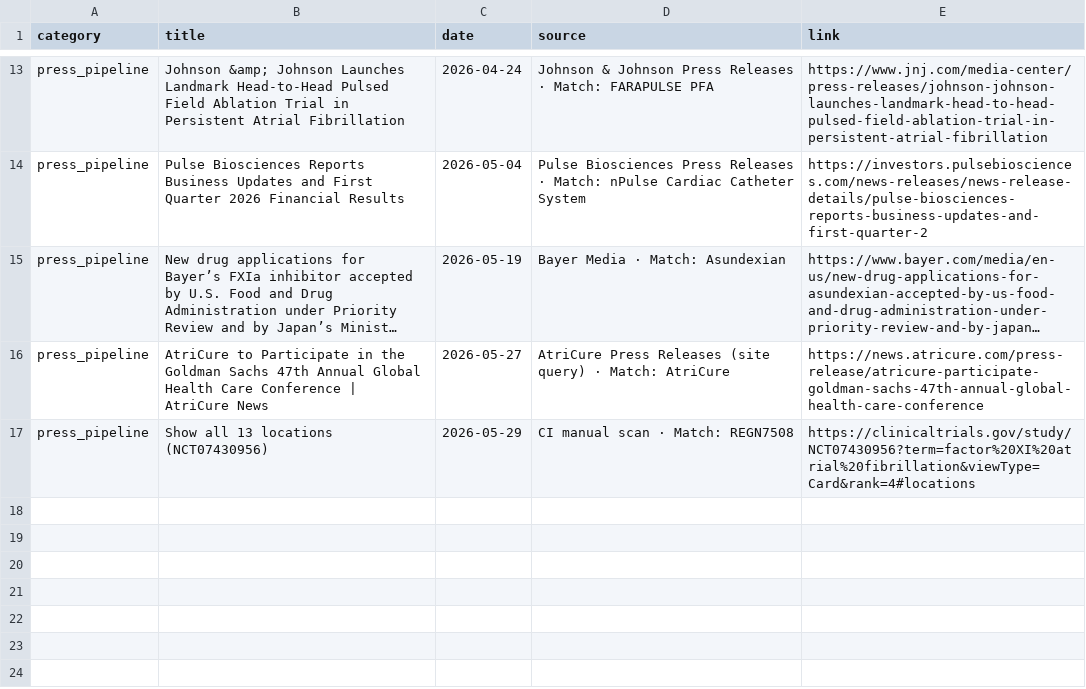
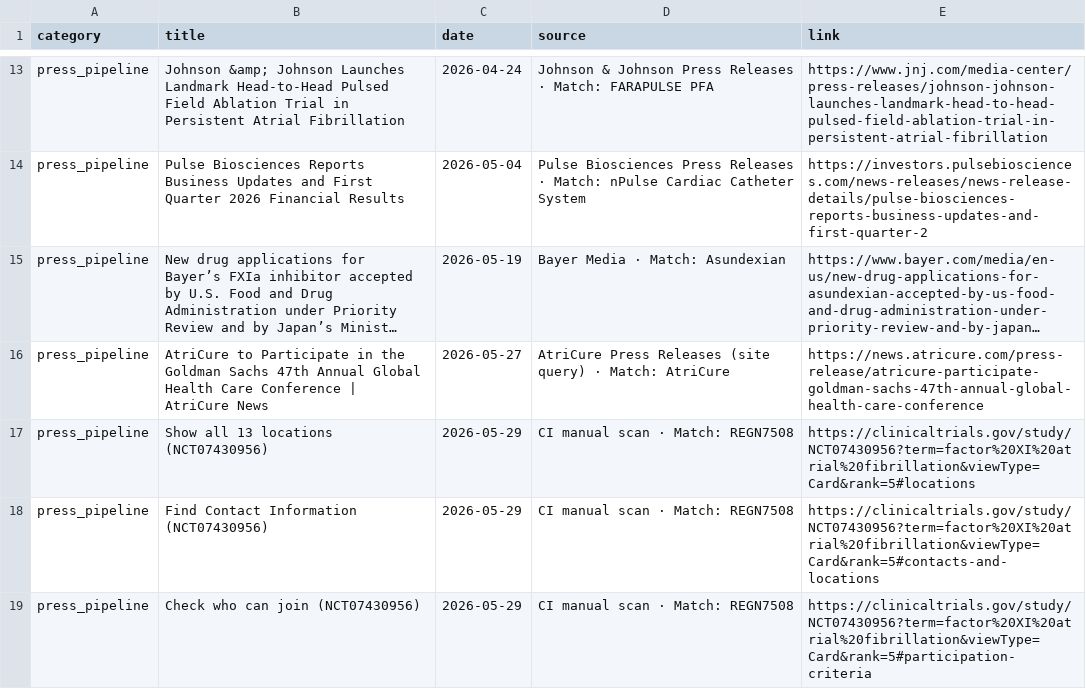
Before and after one commit to rubioisabel134-ai/Afib-dashboard, a CSV file: data/weekly_updates.csv, drawn as a sheet; only a part is shown, gaps mark what is left out; long unchanged cells end in …; the diff names each change by its address in the sheet, - before the commit and + after, or states it on an @@ line.

Commit message:
Weekly update 2026-06-12

```diff
--- a/data/weekly_updates.csv
+++ b/data/weekly_updates.csv
-E17 (link): https://clinicaltrials.gov/study/NCT07430956?term=factor%20XI%20atrial%20fibrillation&viewType=Card&rank=4#locations
+E17 (link): https://clinicaltrials.gov/study/NCT07430956?term=factor%20XI%20atrial%20fibrillation&viewType=Card&rank=5#locations
+row 18: press_pipeline | Find Contact Information (NCT07430956) | 2026-05-29 | CI manual scan · Match: REGN7508 | https://clinicaltrials.gov/study/NCT07430956?term=factor%20XI%20atrial%20fibrillation&viewType=Card&rank=5#contacts-and-locations
+row 19: press_pipeline | Check who can join (NCT07430956) | 2026-05-29 | CI manual scan · Match: REGN7508 | https://clinicaltrials.gov/study/NCT07430956?term=factor%20XI%20atrial%20fibrillation&viewType=Card&rank=5#participation-criteria
```
Also changed, not shown: 4 other files.
